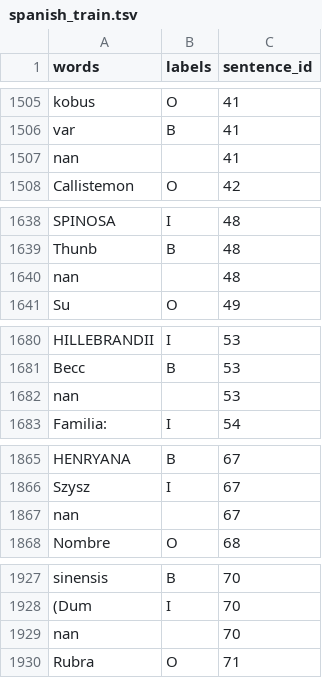
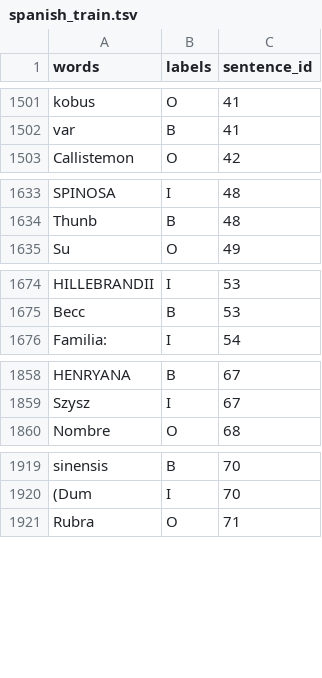
Before and after one commit to DamithDR/MultiwordExpressions, a TSV file: examples/mwe/en/data/mwe/processed/spanish/spanish_train.tsv, drawn as a sheet; only a part is shown, gaps mark what is left out; the diff covers the shown part only.

```diff
--- a/examples/mwe/en/data/mwe/processed/spanish/spanish_train.tsv
+++ b/examples/mwe/en/data/mwe/processed/spanish/spanish_train.tsv
@@ -1506,3 +1502,2 @@ kobus	O	41
 var	B	41
-nan		41
 Callistemon	O	42
@@ -1639,3 +1634,2 @@ SPINOSA	I	48
 Thunb	B	48
-nan		48
 Su	O	49
@@ -1681,3 +1675,2 @@ HILLEBRANDII	I	53
 Becc	B	53
-nan		53
 Familia:	I	54
@@ -1866,3 +1859,2 @@ HENRYANA	B	67
 Szysz	I	67
-nan		67
 Nombre	O	68
@@ -1928,3 +1920,2 @@ sinensis	B	70
 (Dum	I	70
-nan		70
 Rubra	O	71
```
Also changed, not shown: 33 removed rows elsewhere in this file, examples/mwe/en/data/mwe/processed/spanish/spanish_test.tsv, 1 other file.
